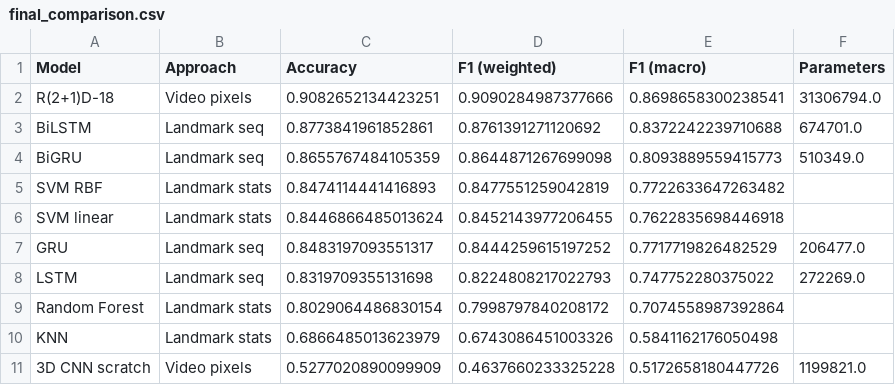
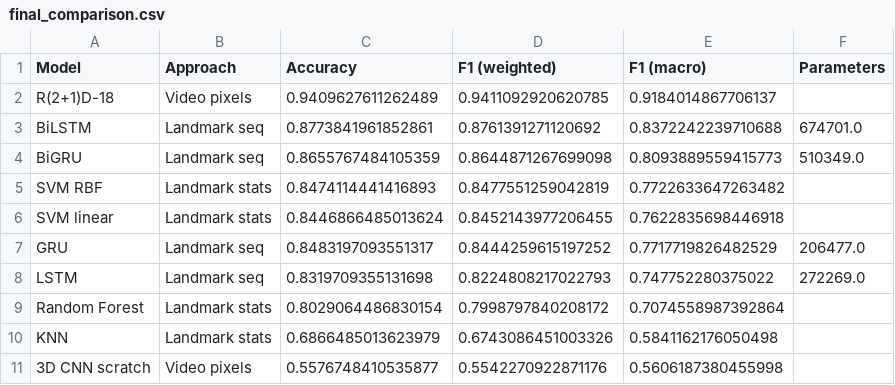
Before and after one commit to lanamatic/video-hand-gesture-recognition, a CSV file: results/final_comparison.csv, drawn as a sheet.

Commit message:
Add Keggle trained models and change results accordingly

```diff
--- a/results/final_comparison.csv
+++ b/results/final_comparison.csv
@@ -1,3 +1,3 @@
 Model,Approach,Accuracy,F1 (weighted),F1 (macro),Parameters
-R(2+1)D-18,Video pixels,0.9082652134423251,0.9090284987377666,0.8698658300238541,31306794.0
+R(2+1)D-18,Video pixels,0.9409627611262489,0.9411092920620785,0.9184014867706137,
 BiLSTM,Landmark seq,0.8773841961852861,0.8761391271120692,0.8372242239710688,674701.0
@@ -10,2 +10,2 @@ Random Forest,Landmark stats,0.8029064486830154,0.7998797840208172,0.70745589873
 KNN,Landmark stats,0.6866485013623979,0.6743086451003326,0.5841162176050498,
-3D CNN scratch,Video pixels,0.5277020890099909,0.4637660233325228,0.5172658180447726,1199821.0
+3D CNN scratch,Video pixels,0.5576748410535877,0.5542270922871176,0.5606187380455998,
```
Also changed, not shown: results/end_to_end_timing.csv, 27 other files.
